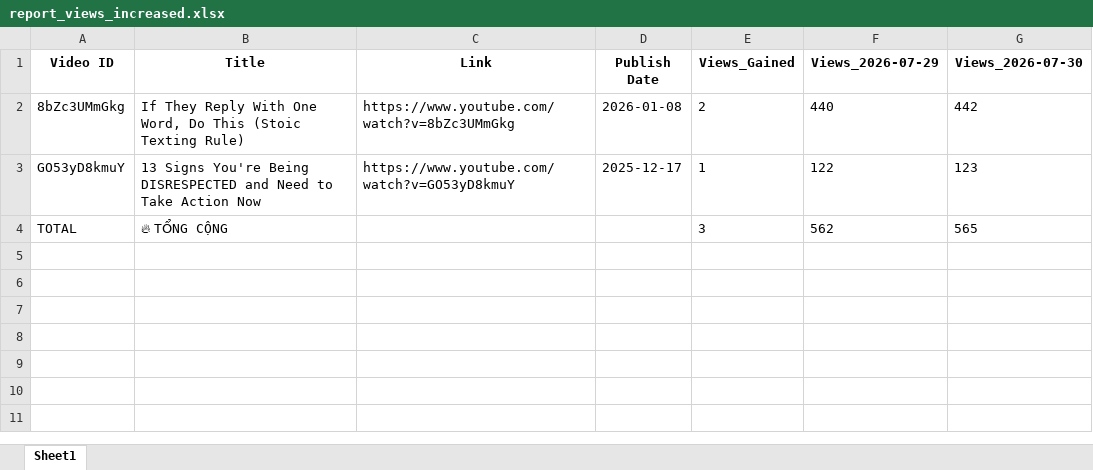
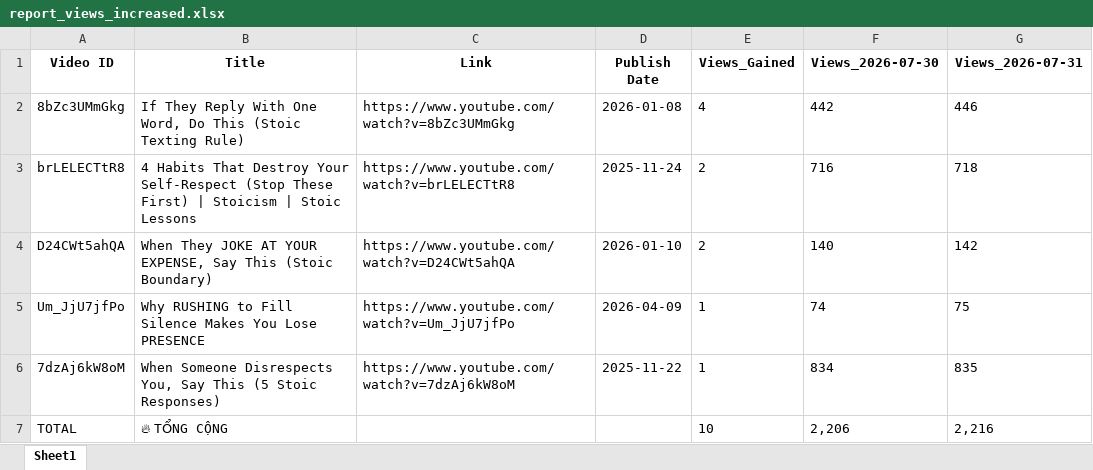
Before and after one commit to queen10022004-create/daily-views, an Excel workbook: report_views_increased.xlsx, sheet Sheet1, drawn as a sheet; values as stored, in another font and other column widths than the file's, no borders; removed rows and columns are numbered as before the commit, all else as after; the diff names each change by its address in the sheet, - before the commit and + after, or states it on an @@ line.

```diff
--- a/report_views_increased.xlsx (sheet Sheet1)
+++ b/report_views_increased.xlsx (sheet Sheet1)
-column F (Views_2026-07-29), row 2: 440; row 4: 562
+column G (Views_2026-07-31), row 2: 446; row 7: 2,216
-E2 (Views_Gained): 2
+E2 (Views_Gained): 4
-row 3: GO53yD8kmuY | 13 Signs You're Being DISRESPECTED and Need to Take Action Now | https://www.youtube.com/watch?v=GO53yD8kmuY | 2025-12-17 | 1 | 122 | 123
+row 3: brLELECTtR8 | 4 Habits That Destroy Your Self-Respect (Stop These First) | Stoicism | Stoic Lessons | https://www.youtube.com/watch?v=brLELECTtR8 | 2025-11-24 | 2 | 716 | 718
+row 4: D24CWt5ahQA | When They JOKE AT YOUR EXPENSE, Say This (Stoic Boundary) | https://www.youtube.com/watch?v=D24CWt5ahQA | 2026-01-10 | 2 | 140 | 142
+row 5: Um_JjU7jfPo | Why RUSHING to Fill Silence Makes You Lose PRESENCE | https://www.youtube.com/watch?v=Um_JjU7jfPo | 2026-04-09 | 1 | 74 | 75
+row 6: 7dzAj6kW8oM | When Someone Disrespects You, Say This (5 Stoic Responses) | https://www.youtube.com/watch?v=7dzAj6kW8oM | 2025-11-22 | 1 | 834 | 835
-E7 (Views_Gained): 3
+E7 (Views_Gained): 10
-F7 (Views_2026-07-30): 565
+F7 (Views_2026-07-30): 2,206
```
Also changed, not shown: history_stoicether.xlsx.
